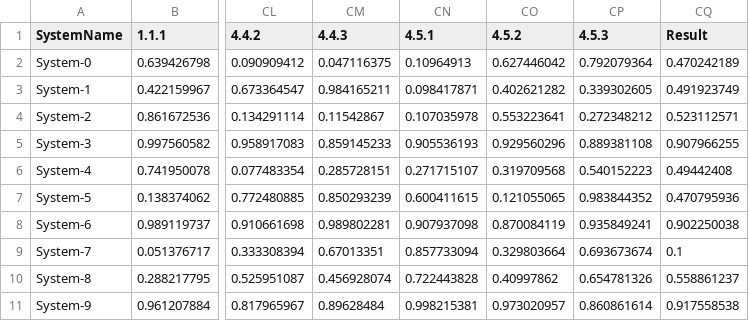
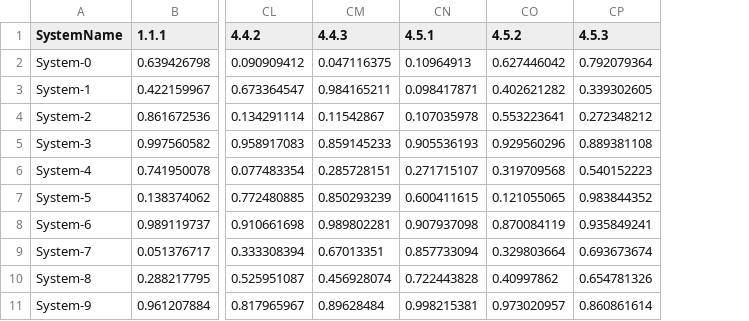
Before and after one commit to ethanmoscot/gao-ai, a CSV file: predict_data.csv, drawn as a sheet; only a part is shown, gaps mark what is left out; the diff names each change by its address in the sheet, - before the commit and + after, or states it on an @@ line.

```diff
--- a/predict_data.csv
+++ b/predict_data.csv
-column CQ (Result), rows 2-11: 0.470242189 | 0.491923749 | 0.523112571 | 0.907966255 | 0.49442408 | 0.470795936 | 0.902250038 | 0.1 | 0.558861237 | 0.917558538
```
Also changed, not shown: governance_training_2.csv, 7 other files.
